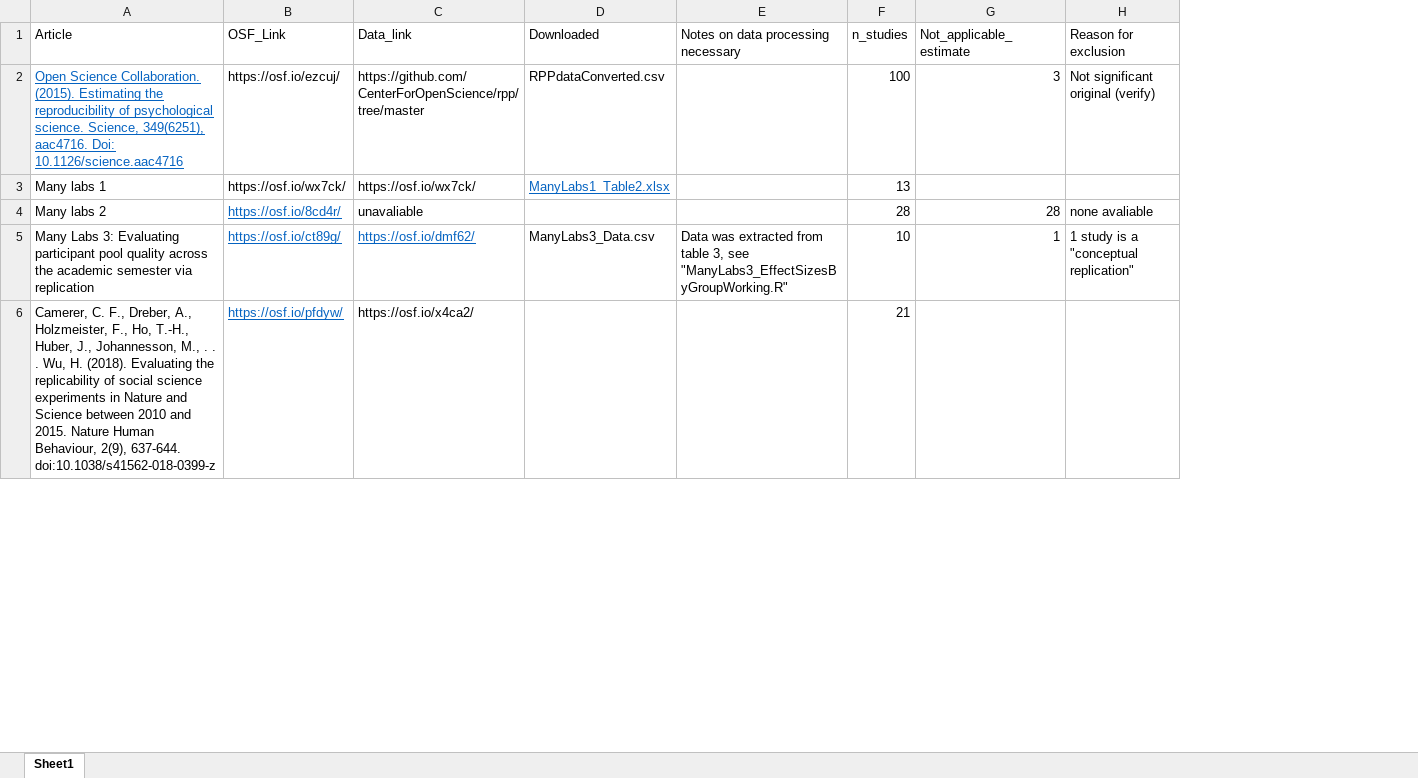
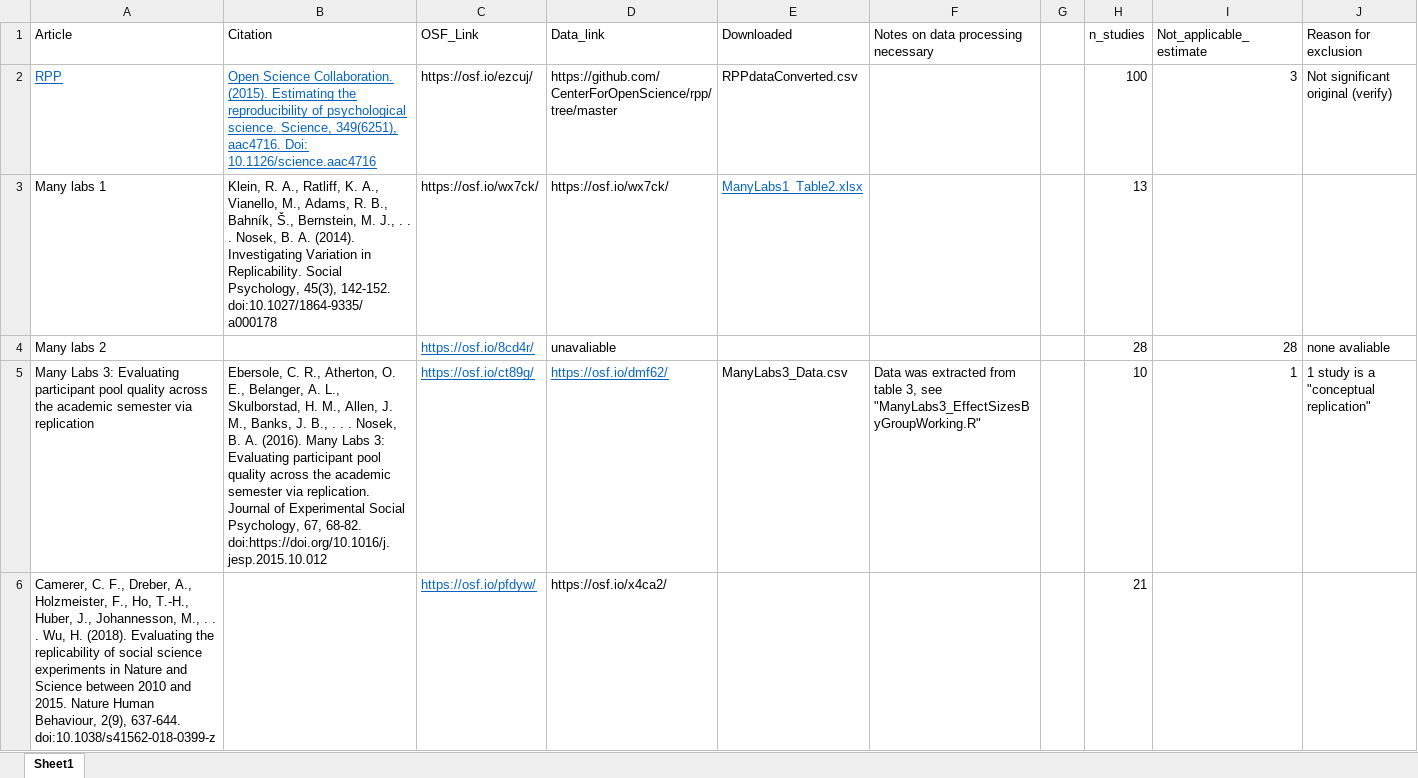
Before and after one commit to fsingletonthorn/effectSizeAdjustment, an Excel workbook: Data/ReplicationStudiesTrackingDocument.xlsx, sheet Sheet1, drawn as a sheet; only a part is shown; values as stored, in another font and other column widths than the file's, no borders; the diff covers the shown part only; the diff names each change by its address in the sheet, - before the commit and + after, or states it on an @@ line.

Commit message:
Updating data from studies, extracting data for Many Labs 3 from tables

```diff
--- a/Data/ReplicationStudiesTrackingDocument.xlsx (sheet Sheet1)
+++ b/Data/ReplicationStudiesTrackingDocument.xlsx (sheet Sheet1)
+column B (Citation), rows 2-5: Open Science Collaboration. (2015). Estimating the reproducibility of psychological science. Science, 349(6251), aac4716. Doi: 10.1126/science.aac4716 | Klein, R. A., Ratliff, K. A., Vianello, M., Adams, R. B., Bahník, Š., Bernstein, M. J., . . . Nosek, B. A. (2014). Investigating Variation in Replicability. Social Psychology, 45(3), 142-152. doi:10.1027/1864-9335/a000178 |  | Ebersole, C. R., Atherton, O. E., Belanger, A. L., Skulborstad, H. M., Allen, J. M., Banks, J. B., . . . Nosek, B. A. (2016). Many Labs 3: Evaluating participant pool quality across the academic semester via replication. Journal of Experimental Social Psychology, 67, 68-82. doi:https://doi.org/10.1016/j.jesp.2015.10.012
+column G, empty
-A2 (Article): Open Science Collaboration. (2015). Estimating the reproducibility of psychological science. Science, 349(6251), aac4716. Doi: 10.1126/science.aac4716
+A2 (Article): RPP
```
Also changed, not shown: 1 added row elsewhere in this sheet, 8 other files.
